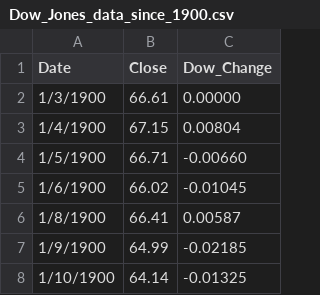
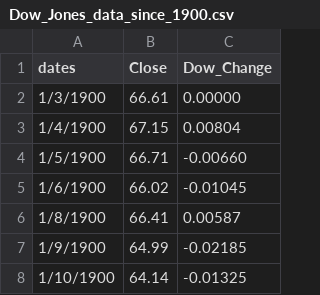
Before and after one commit to Presidential-Project/Pres-Proj, a CSV file: Dow_Jones_data_since_1900.csv, drawn as a sheet; only a part is shown.

Commit message:
Add full data pkl

```diff
--- a/Dow_Jones_data_since_1900.csv
+++ b/Dow_Jones_data_since_1900.csv
@@ -1,2 +1,2 @@
-Date,Close,Dow_Change
+dates,Close,Dow_Change
 1/3/1900,66.61,0.00000
```
Also changed, not shown: Nasdaq_since_1971.csv, S&P_data_since_1950.csv, 3 other files.
